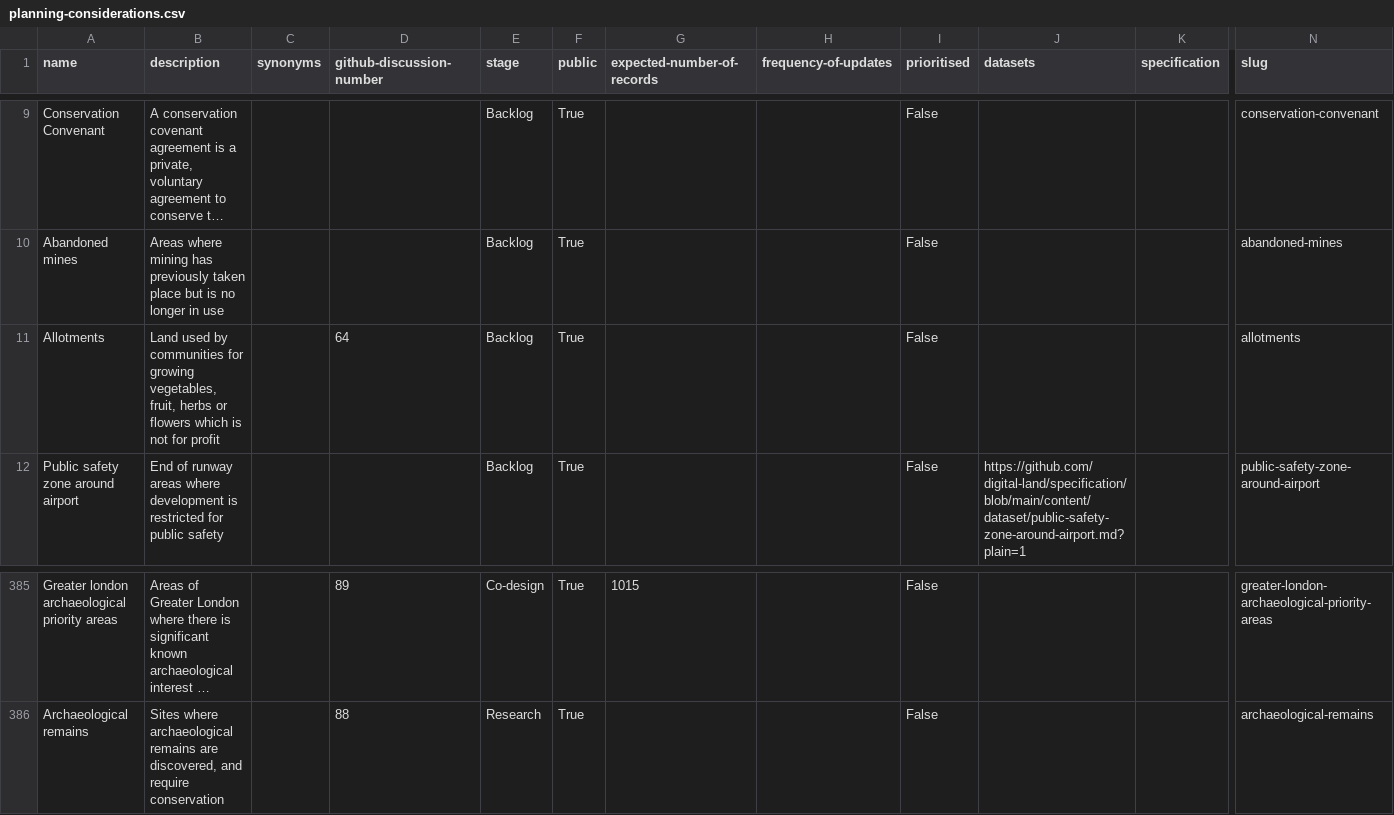
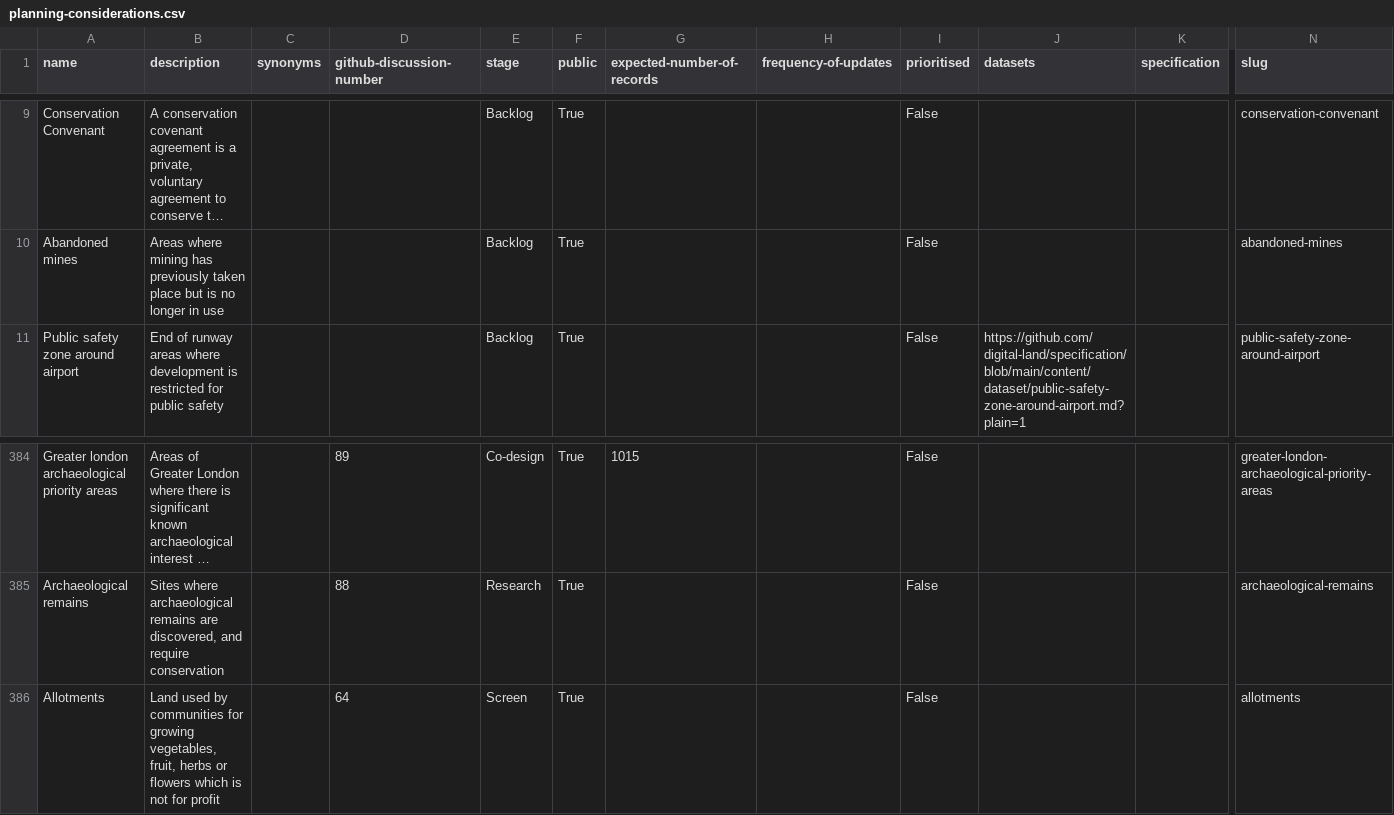
Before and after one commit to digital-land/planning-data-design, a CSV file: data/planning-considerations.csv, drawn as a sheet; only a part is shown, gaps mark what is left out; long unchanged cells end in …; removed rows and columns are numbered as before the commit, all else as after; rows hold the shown columns only; the diff names each change by its address in the sheet, - before the commit and + after, or states it on an @@ line.

```diff
--- a/data/planning-considerations.csv
+++ b/data/planning-considerations.csv
-row 11: Allotments | Land used by communities for growing vegetables, fruit, herbs or flowers which is not for profit |  | 64 | Backlog | True |  |  | False |  |  | allotments
+row 386: Allotments | Land used by communities for growing vegetables, fruit, herbs or flowers which is not for profit |  | 64 | Screen | True |  |  | False |  |  | allotments
```
